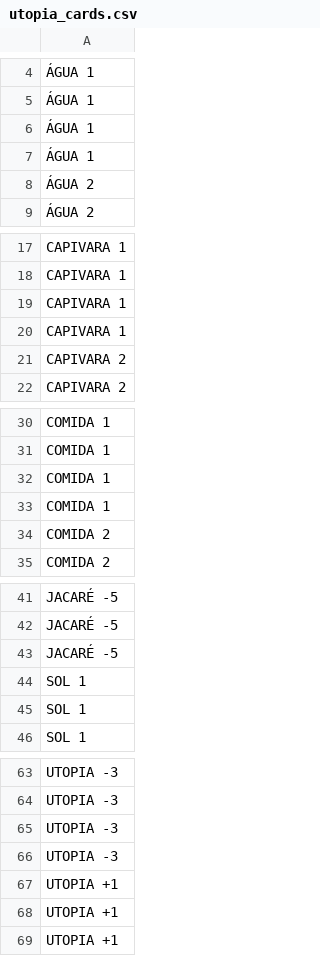
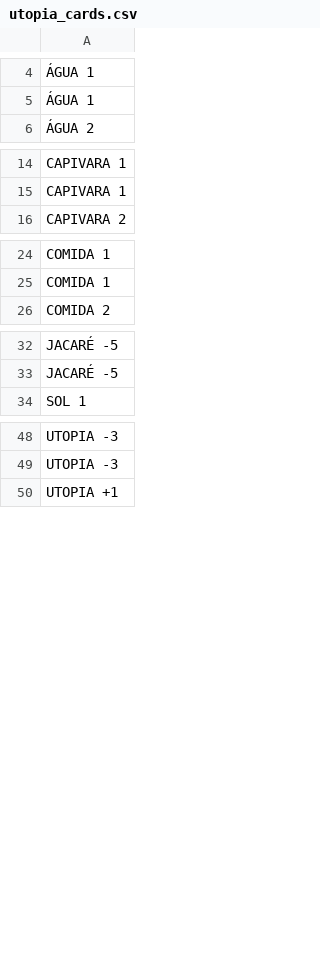
Before and after one commit to tiagokretzerwalter/boardgame-test, a CSV file: data/utopia_cards.csv, drawn as a sheet; only a part is shown, gaps mark what is left out; the diff covers the shown part only; the diff names each change by its address in the sheet, - before the commit and + after, or states it on an @@ line.

```diff
--- a/data/utopia_cards.csv
+++ b/data/utopia_cards.csv
-row 6: ÁGUA 1
-row 7: ÁGUA 1
-row 8: ÁGUA 2
-row 19: CAPIVARA 1
-row 20: CAPIVARA 1
-row 21: CAPIVARA 2
-row 32: COMIDA 1
-row 33: COMIDA 1
-row 34: COMIDA 2
-row 43: JACARÉ -5
-row 44: SOL 1
-row 45: SOL 1
-row 65: UTOPIA -3
-row 66: UTOPIA -3
-row 67: UTOPIA +1
-row 68: UTOPIA +1
```
Also changed, not shown: 5 removed rows elsewhere in this file, data/acao_cards.csv.
